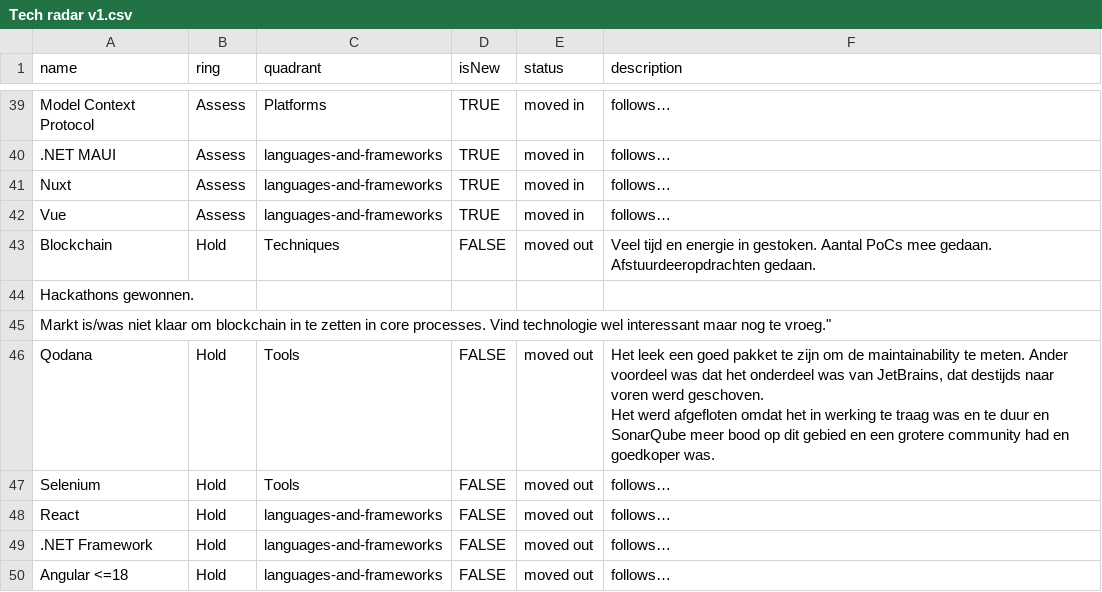
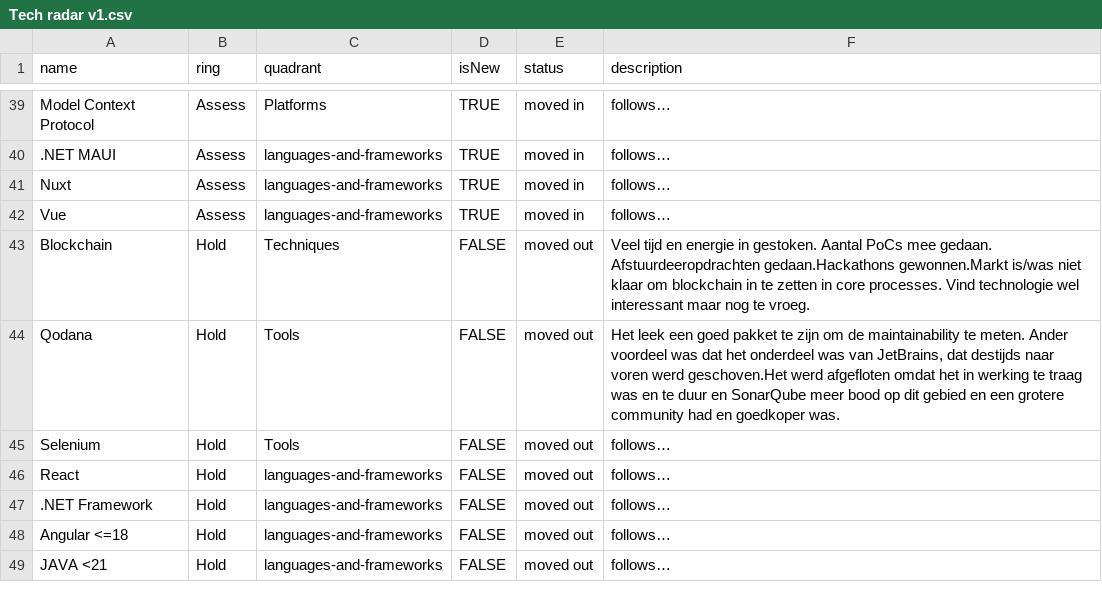
Before and after one commit to LaszkoVanKessel/test, a CSV file: Tech radar v1.csv, drawn as a sheet; only a part is shown, gaps mark what is left out; the shorter side is filled out with more unchanged rows; removed rows and columns are numbered as before the commit, all else as after; ↵ is a line break in a cell; the diff names each change by its address in the sheet, - before the commit and + after, or states it on an @@ line.

Commit message:
Revise Tech Radar entries and statuses
Updated the Tech Radar CSV file to reflect the latest technology statuses, including movements in and out of quadrants.

```diff
--- a/Tech radar v1.csv
+++ b/Tech radar v1.csv
-F43 (description): …gedaan. Afstuurdeeropdrachten gedaan.
+F43 (description): …gedaan. Afstuurdeeropdrachten gedaan.Hackathons gewonnen.Markt is/was niet klaar om blockchain in te zetten in core processes. Vind technologie wel interessant maar nog te vroeg.
-row 44: Hackathons gewonnen.
-row 45: Markt is/was niet klaar om blockchain in te zetten in core processes. Vind technologie wel interessant maar nog te vroeg."
-F44 (description): …voren werd geschoven. ↵ Het werd afgefloten…
+F44 (description): …voren werd geschoven.Het werd afgefloten…
```
